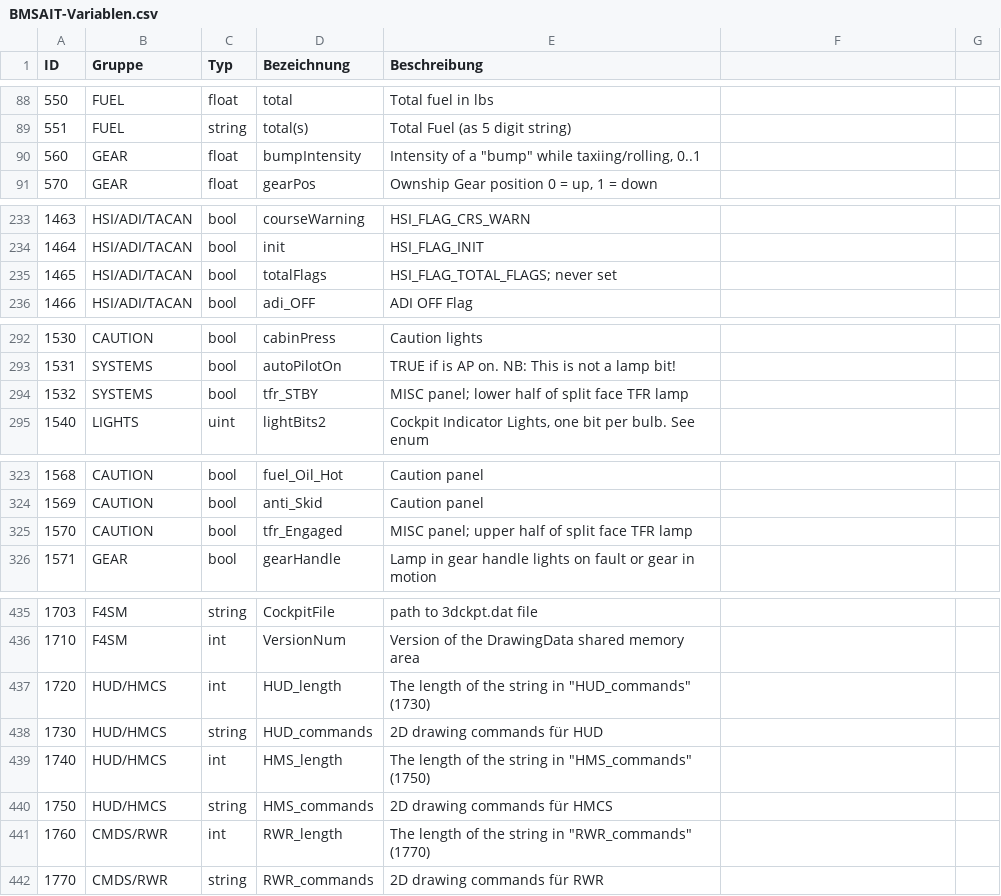
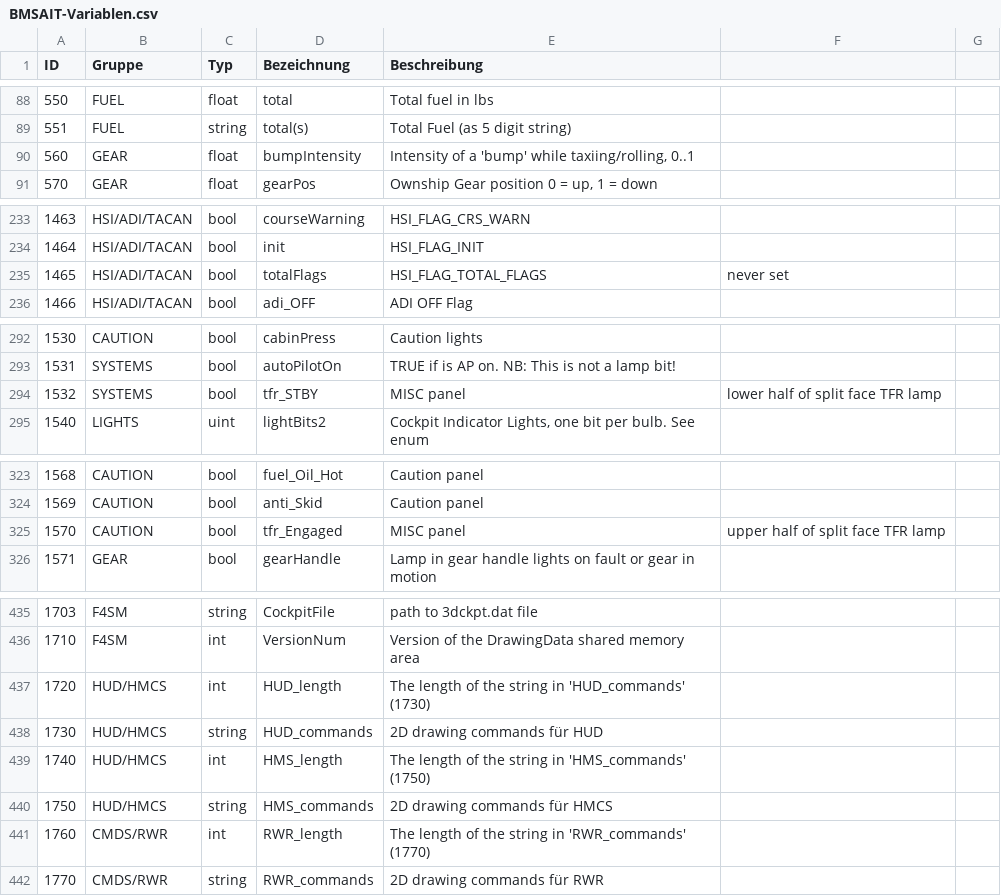
Before and after one commit to mihi4/BMSAIT, a CSV file: 02 Windows-App/BMSAIT-Variablen.csv, drawn as a sheet; only a part is shown, gaps mark what is left out; the diff covers the shown part only.

```diff
--- a/02 Windows-App/BMSAIT-Variablen.csv
+++ b/02 Windows-App/BMSAIT-Variablen.csv
@@ -89,3 +89,3 @@ ID;Gruppe;Typ;Bezeichnung;Beschreibung
 551;FUEL;string;total(s);Total Fuel (as 5 digit string)
-560;GEAR;float;bumpIntensity;"Intensity of a ""bump"" while taxiing/rolling, 0..1"
+560;GEAR;float;bumpIntensity;Intensity of a 'bump' while taxiing/rolling, 0..1
 570;GEAR;float;gearPos;Ownship Gear position 0 = up, 1 = down
@@ -234,3 +234,3 @@ ID;Gruppe;Typ;Bezeichnung;Beschreibung
 1464;HSI/ADI/TACAN;bool;init ;HSI_FLAG_INIT
-1465;HSI/ADI/TACAN;bool;totalFlags ;"HSI_FLAG_TOTAL_FLAGS; never set"
+1465;HSI/ADI/TACAN;bool;totalFlags ;HSI_FLAG_TOTAL_FLAGS; never set
 1466;HSI/ADI/TACAN;bool;adi_OFF ;ADI OFF Flag
@@ -293,3 +293,3 @@ ID;Gruppe;Typ;Bezeichnung;Beschreibung
 1531;SYSTEMS;bool;autoPilotOn ;TRUE if is AP on.  NB: This is not a lamp bit!
-1532;SYSTEMS;bool;tfr_STBY ;"MISC panel; lower half of split face TFR lamp"
+1532;SYSTEMS;bool;tfr_STBY ;MISC panel; lower half of split face TFR lamp
 1540;LIGHTS;uint;lightBits2;Cockpit Indicator Lights, one bit per bulb. See enum
@@ -324,3 +324,3 @@ ID;Gruppe;Typ;Bezeichnung;Beschreibung
 1569;CAUTION;bool;anti_Skid;Caution panel
-1570;CAUTION;bool;tfr_Engaged;"MISC panel; upper half of split face TFR lamp"
+1570;CAUTION;bool;tfr_Engaged;MISC panel; upper half of split face TFR lamp
 1571;GEAR;bool;gearHandle ;Lamp in gear handle lights on fault or gear in motion
@@ -436,7 +436,7 @@ ID;Gruppe;Typ;Bezeichnung;Beschreibung
 1710;F4SM;int;VersionNum;Version of the DrawingData shared memory area
-1720;HUD/HMCS;int;HUD_length;"The length of the string in ""HUD_commands"" (1730)"
+1720;HUD/HMCS;int;HUD_length;The length of the string in 'HUD_commands' (1730)
 1730;HUD/HMCS;string;HUD_commands;2D drawing commands für HUD
-1740;HUD/HMCS;int;HMS_length;"The length of the string in ""HMS_commands"" (1750)"
+1740;HUD/HMCS;int;HMS_length;The length of the string in 'HMS_commands' (1750)
 1750;HUD/HMCS;string;HMS_commands;2D drawing commands für HMCS
-1760;CMDS/RWR;int;RWR_length;"The length of the string in ""RWR_commands"" (1770)"
+1760;CMDS/RWR;int;RWR_length;The length of the string in 'RWR_commands' (1770)
 1770;CMDS/RWR;string;RWR_commands;2D drawing commands für RWR
```
Also changed, not shown: 30 edited cells elsewhere in this file.
